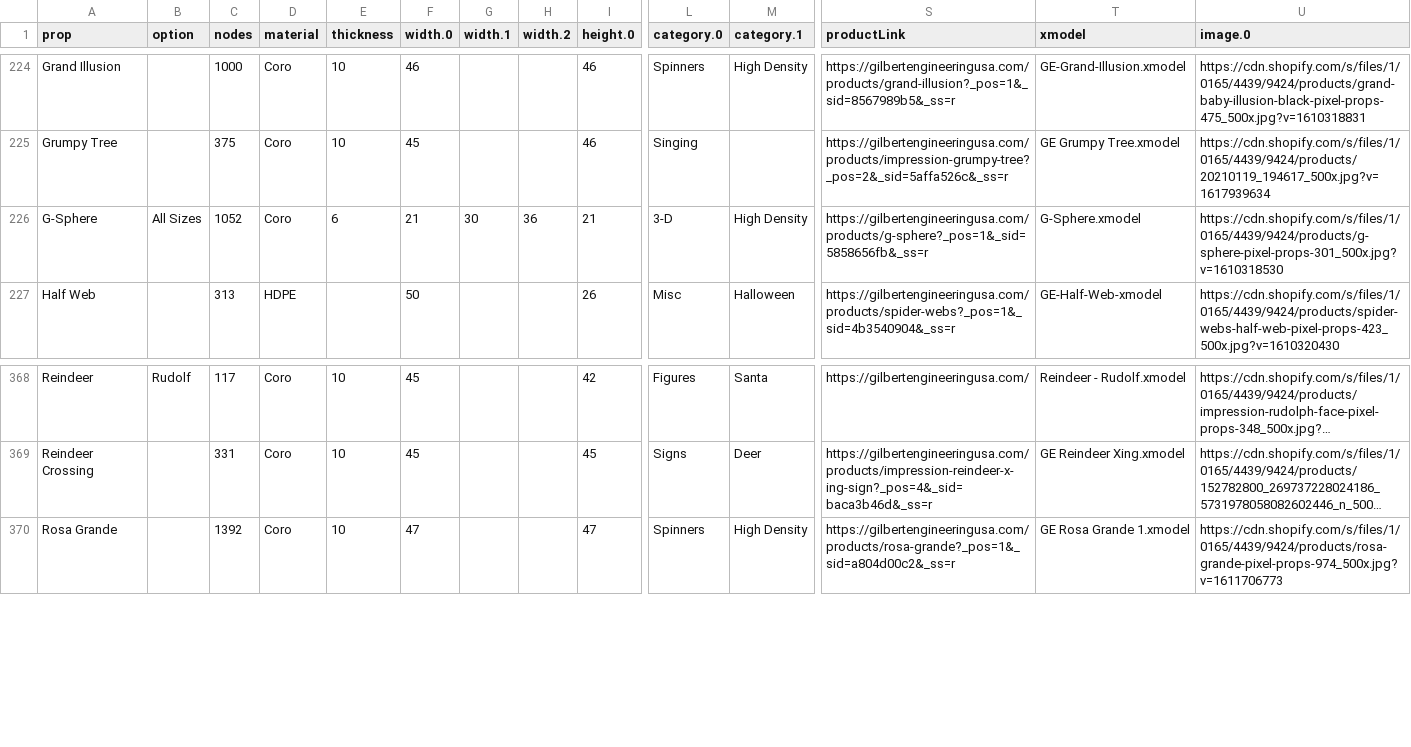
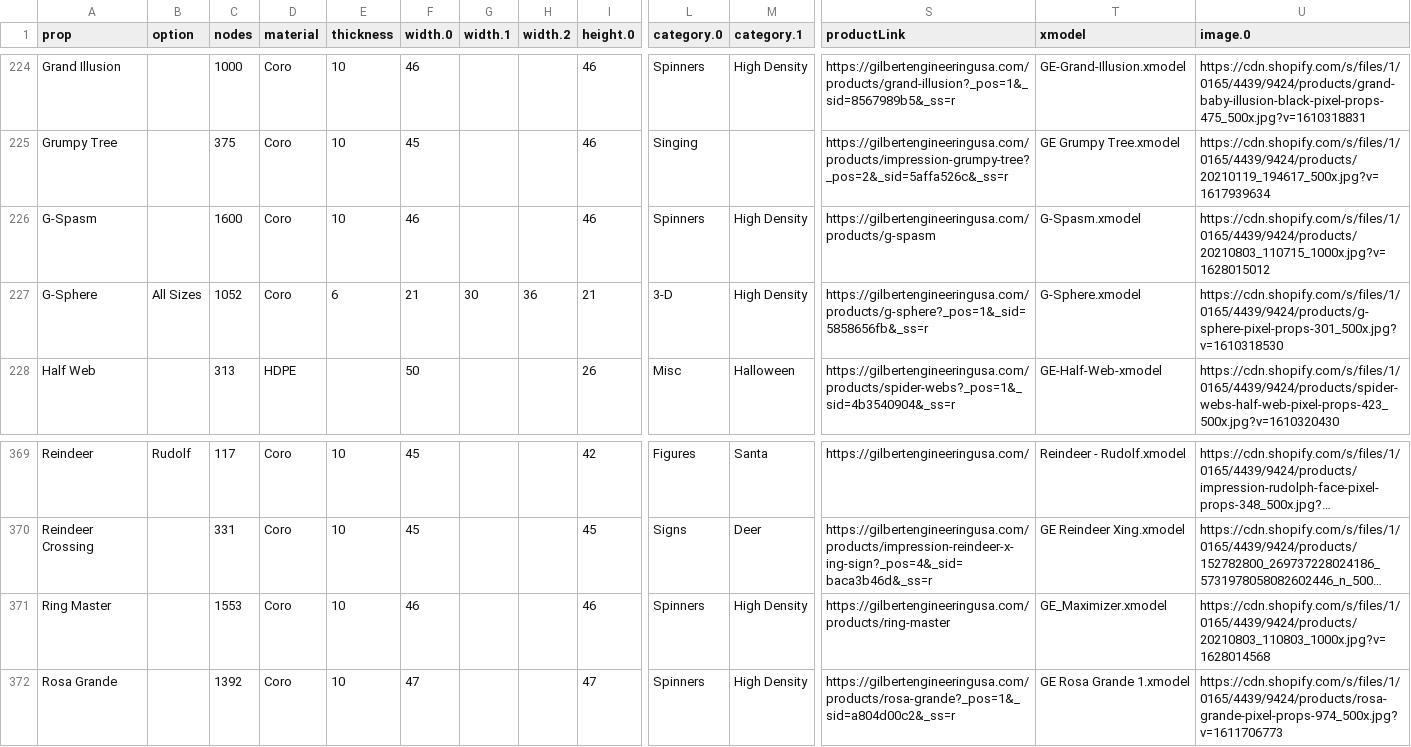
Before and after one commit to GEUSA/xmodels, a CSV file: ge-props.csv, drawn as a sheet; only a part is shown, gaps mark what is left out; long unchanged cells end in …; rows hold the shown columns only; the diff names each change by its address in the sheet, - before the commit and + after, or states it on an @@ line.

Commit message:
Add files via upload

```diff
--- a/ge-props.csv
+++ b/ge-props.csv
+row 226: G-Spasm |  | 1600 | Coro | 10 | 46 |  |  | 46 | Spinners | High Density | https://gilbertengineeringusa.com/products/g-spasm | G-Spasm.xmodel | https://cdn.shopify.com/s/files/1/0165/4439/9424/products/20210803_110715_1000x.jpg?v=1628015012
+row 371: Ring Master |  | 1553 | Coro | 10 | 46 |  |  | 46 | Spinners | High Density | https://gilbertengineeringusa.com/products/ring-master | GE_Maximizer.xmodel | https://cdn.shopify.com/s/files/1/0165/4439/9424/products/20210803_110803_1000x.jpg?v=1628014568
```
